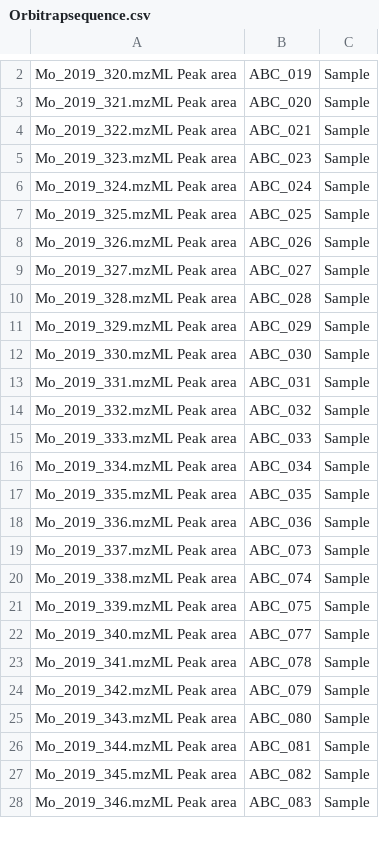
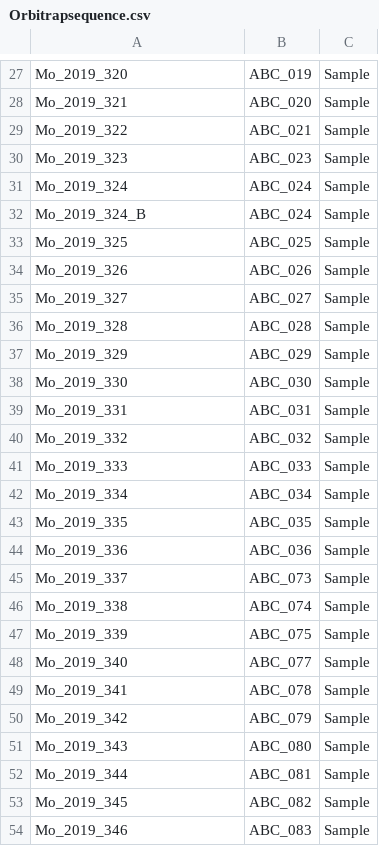
Before and after one commit to NIOZ-DOM-Analysis/ABCDom, a CSV file: RAWdata/Orbitrapsequence.csv, drawn as a sheet; only a part is shown, gaps mark what is left out; addresses are those after the commit; the diff covers the shown part only; the diff names each change by its address in the sheet, - before the commit and + after, or states it on an @@ line.

```diff
--- a/RAWdata/Orbitrapsequence.csv
+++ b/RAWdata/Orbitrapsequence.csv
-A27: Mo_2019_320.mzML Peak area
+A27: Mo_2019_320
-A28: Mo_2019_321.mzML Peak area
+A28: Mo_2019_321
-A29: Mo_2019_322.mzML Peak area
+A29: Mo_2019_322
-A30: Mo_2019_323.mzML Peak area
+A30: Mo_2019_323
-A31: Mo_2019_324.mzML Peak area
+A31: Mo_2019_324
+row 32: Mo_2019_324_B | ABC_024 | Sample
-A33: Mo_2019_325.mzML Peak area
+A33: Mo_2019_325
-A34: Mo_2019_326.mzML Peak area
+A34: Mo_2019_326
-A35: Mo_2019_327.mzML Peak area
+A35: Mo_2019_327
-A36: Mo_2019_328.mzML Peak area
+A36: Mo_2019_328
-A37: Mo_2019_329.mzML Peak area
+A37: Mo_2019_329
-A38: Mo_2019_330.mzML Peak area
+A38: Mo_2019_330
-A39: Mo_2019_331.mzML Peak area
+A39: Mo_2019_331
-A40: Mo_2019_332.mzML Peak area
+A40: Mo_2019_332
-A41: Mo_2019_333.mzML Peak area
+A41: Mo_2019_333
-A42: Mo_2019_334.mzML Peak area
+A42: Mo_2019_334
-A43: Mo_2019_335.mzML Peak area
+A43: Mo_2019_335
-A44: Mo_2019_336.mzML Peak area
+A44: Mo_2019_336
-A45: Mo_2019_337.mzML Peak area
+A45: Mo_2019_337
-A46: Mo_2019_338.mzML Peak area
+A46: Mo_2019_338
-A47: Mo_2019_339.mzML Peak area
+A47: Mo_2019_339
-A48: Mo_2019_340.mzML Peak area
+A48: Mo_2019_340
-A49: Mo_2019_341.mzML Peak area
+A49: Mo_2019_341
-A50: Mo_2019_342.mzML Peak area
+A50: Mo_2019_342
-A51: Mo_2019_343.mzML Peak area
+A51: Mo_2019_343
-A52: Mo_2019_344.mzML Peak area
+A52: Mo_2019_344
-A53: Mo_2019_345.mzML Peak area
+A53: Mo_2019_345
-A54: Mo_2019_346.mzML Peak area
+A54: Mo_2019_346
```
Also changed, not shown: 25 added rows and 9 edited cells elsewhere in this file, Cytoscape/Analogs_on/qiime2_output/qiime2_manifest.tsv, Cytoscape/Analogs_on/qiime2_output/qiime2_metadata.tsv, 51 other files.
